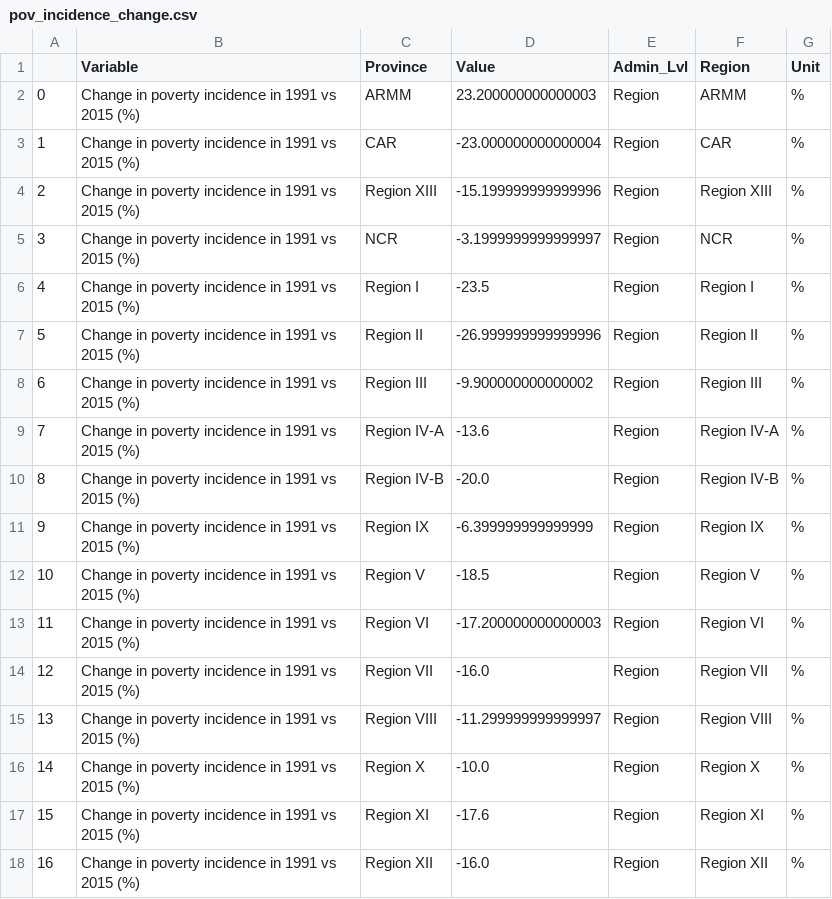
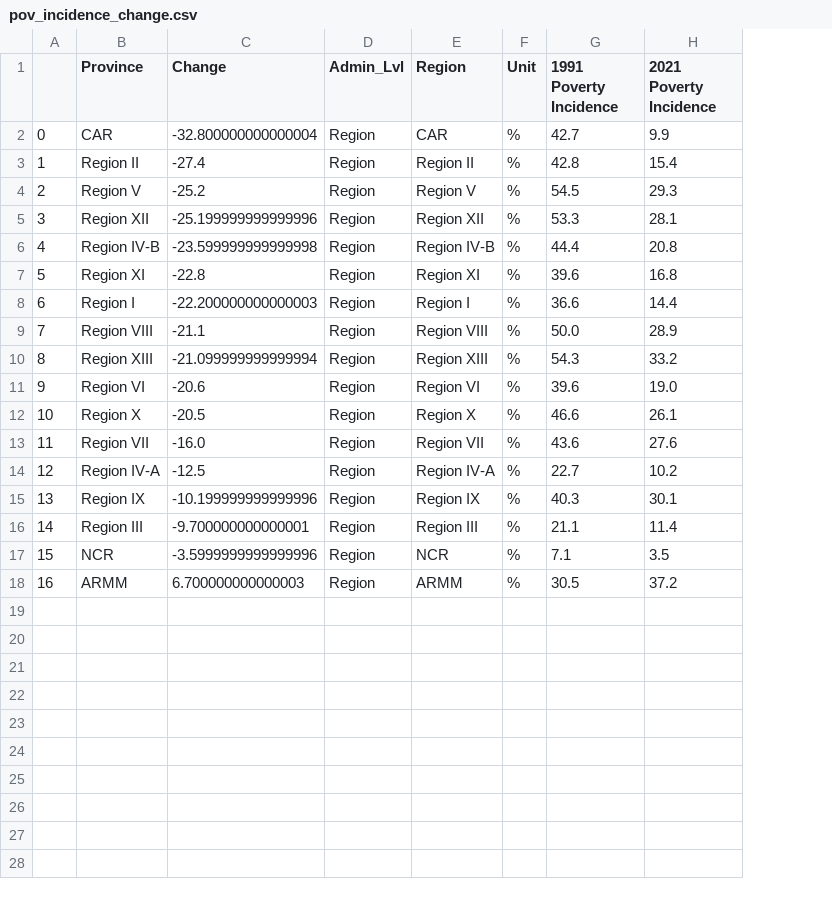
Before and after one commit to IrishMorales/ph-poverty-statistics, a CSV file: pov_incidence_change.csv, drawn as a sheet; removed rows and columns are numbered as before the commit, all else as after; the diff names each change by its address in the sheet, - before the commit and + after, or states it on an @@ line.

```diff
--- a/pov_incidence_change.csv
+++ b/pov_incidence_change.csv
-column B (Variable), rows 2-18: all Change in poverty incidence in 1991 vs 2015 (%)
-column D (Value), rows 2-18: 23.200000000000003 | -23.000000000000004 | -15.199999999999996 | -3.1999999999999997 | -23.5 | -26.999999999999996 | -9.900000000000002 | -13.6 | -20.0 | -6.399999999999999 | -18.5 | -17.200000000000003 | -16.0 | -11.299999999999997 | -10.0 | -17.6 | -16.0
+column C (Change), rows 2-18: -32.800000000000004 | -27.4 | -25.2 | -25.199999999999996 | -23.599999999999998 | -22.8 | -22.200000000000003 | -21.1 | -21.099999999999994 | -20.6 | -20.5 | -16.0 | -12.5 | -10.199999999999996 | -9.700000000000001 | -3.5999999999999996 | 6.700000000000003
+column G (1991 Poverty Incidence), rows 2-18: 42.7 | 42.8 | 54.5 | 53.3 | 44.4 | 39.6 | 36.6 | 50.0 | 54.3 | 39.6 | 46.6 | 43.6 | 22.7 | 40.3 | 21.1 | 7.1 | 30.5
+column H (2021 Poverty Incidence), rows 2-18: 9.9 | 15.4 | 29.3 | 28.1 | 20.8 | 16.8 | 14.4 | 28.9 | 33.2 | 19.0 | 26.1 | 27.6 | 10.2 | 30.1 | 11.4 | 3.5 | 37.2
-B2 (Province): ARMM
+B2 (Province): CAR
-E2 (Region): ARMM
+E2 (Region): CAR
-B3 (Province): CAR
+B3 (Province): Region II
-E3 (Region): CAR
+E3 (Region): Region II
-B4 (Province): Region XIII
+B4 (Province): Region V
-E4 (Region): Region XIII
+E4 (Region): Region V
-B5 (Province): NCR
+B5 (Province): Region XII
-E5 (Region): NCR
+E5 (Region): Region XII
-B6 (Province): Region I
+B6 (Province): Region IV-B
-E6 (Region): Region I
+E6 (Region): Region IV-B
-B7 (Province): Region II
+B7 (Province): Region XI
-E7 (Region): Region II
+E7 (Region): Region XI
-B8 (Province): Region III
+B8 (Province): Region I
-E8 (Region): Region III
+E8 (Region): Region I
-B9 (Province): Region IV-A
+B9 (Province): Region VIII
-E9 (Region): Region IV-A
+E9 (Region): Region VIII
-B10 (Province): Region IV-B
+B10 (Province): Region XIII
-E10 (Region): Region IV-B
+E10 (Region): Region XIII
-B11 (Province): Region IX
+B11 (Province): Region VI
-E11 (Region): Region IX
+E11 (Region): Region VI
-B12 (Province): Region V
+B12 (Province): Region X
-E12 (Region): Region V
+E12 (Region): Region X
-B13 (Province): Region VI
+B13 (Province): Region VII
-E13 (Region): Region VI
+E13 (Region): Region VII
-B14 (Province): Region VII
+B14 (Province): Region IV-A
-E14 (Region): Region VII
+E14 (Region): Region IV-A
-B15 (Province): Region VIII
+B15 (Province): Region IX
-E15 (Region): Region VIII
+E15 (Region): Region IX
-B16 (Province): Region X
+B16 (Province): Region III
-E16 (Region): Region X
+E16 (Region): Region III
-B17 (Province): Region XI
+B17 (Province): NCR
-E17 (Region): Region XI
+E17 (Region): NCR
-B18 (Province): Region XII
+B18 (Province): ARMM
-E18 (Region): Region XII
+E18 (Region): ARMM
```
Also changed, not shown: 4 other files.
